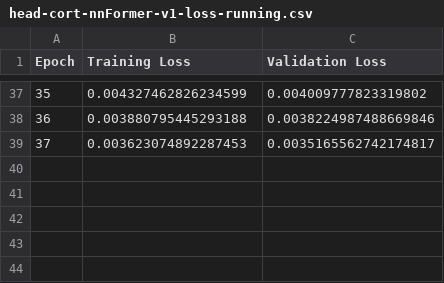
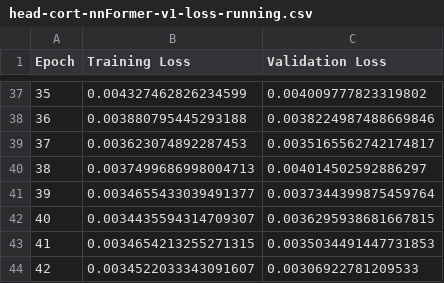
Before and after one commit to pcabrales/prototwin-pet, a CSV file: models/losses/head-cort-nnFormer-v1-loss-running.csv, drawn as a sheet; only a part is shown, gaps mark what is left out.

```diff
--- a/models/losses/head-cort-nnFormer-v1-loss-running.csv
+++ b/models/losses/head-cort-nnFormer-v1-loss-running.csv
@@ -39 +39,6 @@ Epoch,Training Loss,Validation Loss
 37,0.003623074892287453,0.0035165562742174817
+38,0.0037499686998004713,0.004014502592886297
+39,0.0034655433039491377,0.0037344399875459764
+40,0.0034435594314709307,0.0036295938681667815
+41,0.0034654213255271315,0.0035034491447731853
+42,0.0034522033343091607,0.00306922781209533
```
Also changed, not shown: 2 other files.
